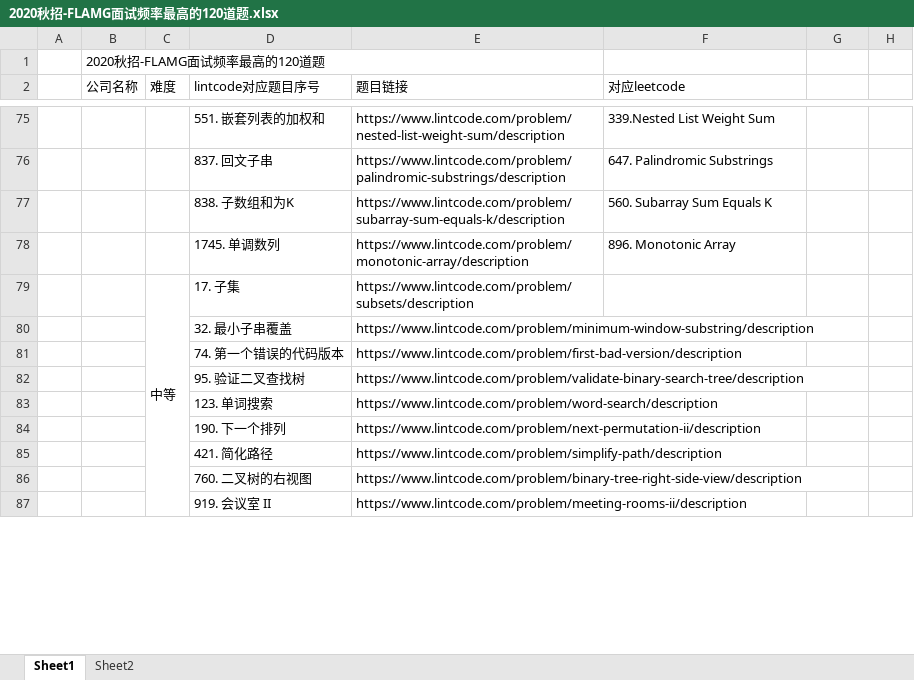
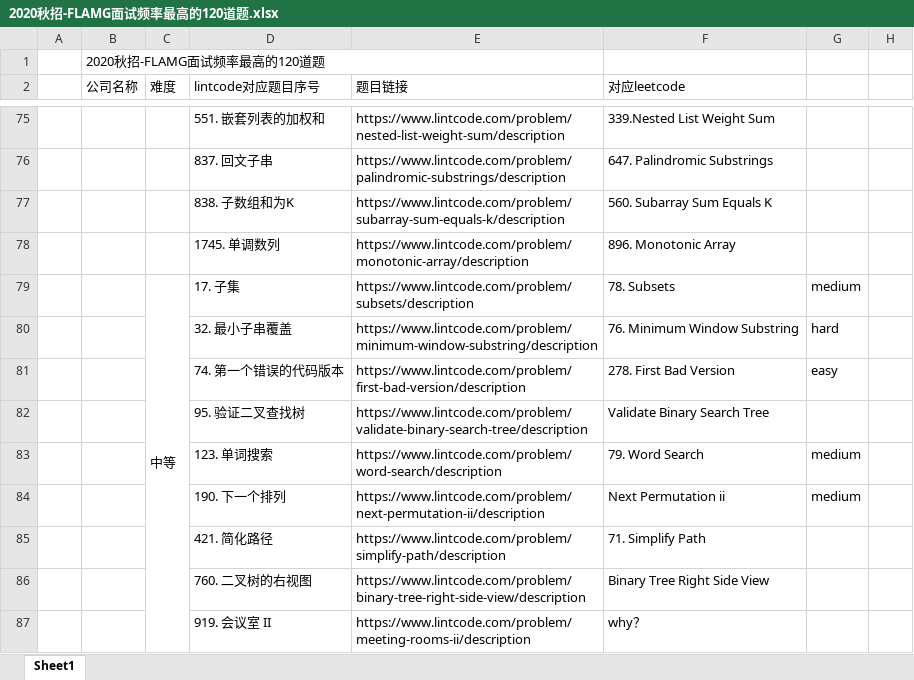
Before and after one commit to lixiaoruiusa/Rui7272, an Excel workbook: 2020秋招-FLAMG面试频率最高的120道题.xlsx, sheet Sheet1, drawn as a sheet; only a part is shown, gaps mark what is left out; values as stored, in another font and other column widths than the file's, no cell formats; the diff covers the shown part only; the diff names each change by its address in the sheet, - before the commit and + after, or states it on an @@ line.

Commit message:
g medium fiinish
first blood

```diff
--- a/2020秋招-FLAMG面试频率最高的120道题.xlsx (sheet Sheet1)
+++ b/2020秋招-FLAMG面试频率最高的120道题.xlsx (sheet Sheet1)
-sheet tab: Sheet2
-F79 (对应leetcode): (empty)
+F79 (对应leetcode): 78. Subsets
-G79: (empty)
+G79: medium
-F80 (对应leetcode): (empty)
+F80 (对应leetcode): 76. Minimum Window Substring
-G80: (empty)
+G80: hard
-F81 (对应leetcode): (empty)
+F81 (对应leetcode): 278. First Bad Version
-G81: (empty)
+G81: easy
-F82 (对应leetcode): (empty)
+F82 (对应leetcode): Validate Binary Search Tree
-F83 (对应leetcode): (empty)
+F83 (对应leetcode): 79. Word Search
-G83:G84: (empty)
+G83:G84: medium
-F84 (对应leetcode): (empty)
+F84 (对应leetcode): Next Permutation ii
-F85 (对应leetcode): (empty)
+F85 (对应leetcode): 71. Simplify Path
-F86 (对应leetcode): (empty)
+F86 (对应leetcode): Binary Tree Right Side View
-F87 (对应leetcode): (empty)
+F87 (对应leetcode): why？
```
Also changed, not shown: 2 added rows, 2 removed rows and 24 edited cells elsewhere in this sheet, cell formats, 18 other files.
